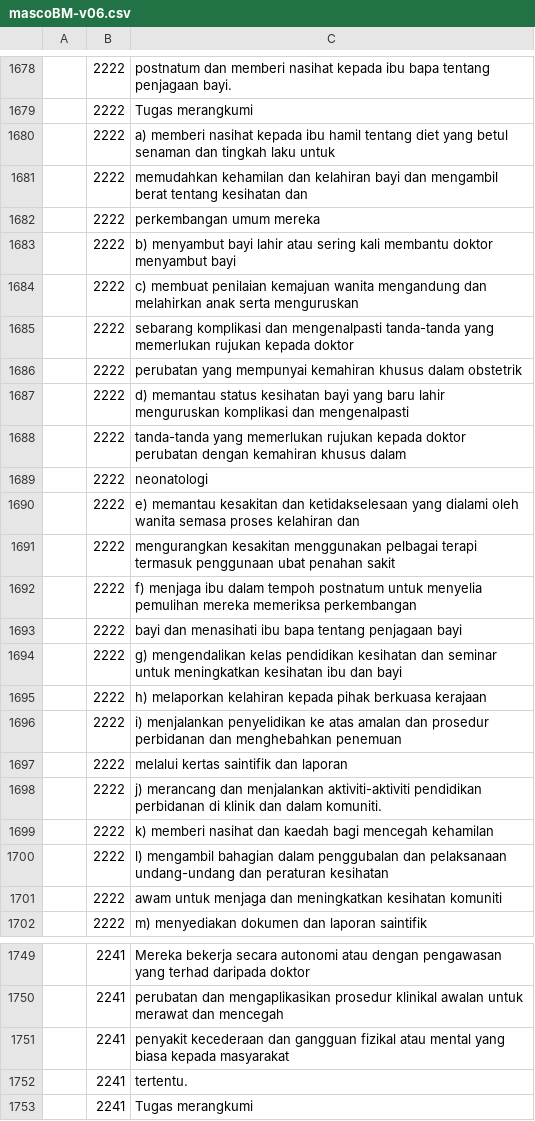
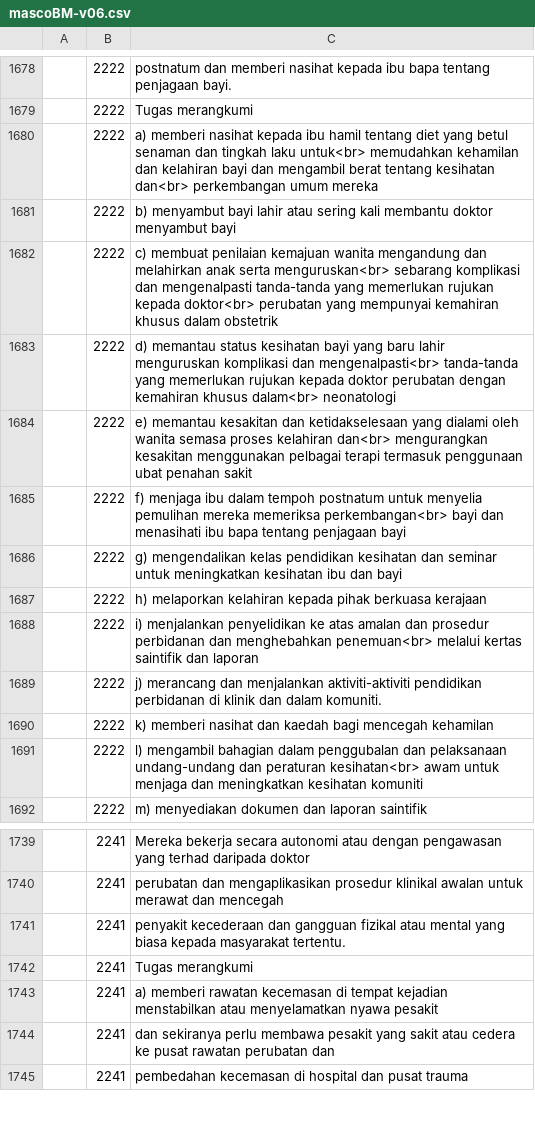
Before and after one commit to amin007/v2, a CSV file: sumber/fail/rujukan/csv/mascoBM-v06.csv, drawn as a sheet; only a part is shown, gaps mark what is left out; the shorter side is filled out with more unchanged rows; the diff covers the shown part only.

```diff
--- a/sumber/fail/rujukan/csv/mascoBM-v06.csv
+++ b/sumber/fail/rujukan/csv/mascoBM-v06.csv
@@ -1679,24 +1679,14 @@
 "";"2222";"Tugas merangkumi"
-"";"2222";"a) memberi nasihat kepada ibu hamil tentang diet yang betul senaman dan tingkah laku untuk"
-"";"2222";"memudahkan kehamilan dan kelahiran bayi dan mengambil berat tentang kesihatan dan"
-"";"2222";"perkembangan umum mereka"
+"";"2222";"a) memberi nasihat kepada ibu hamil tentang diet yang betul senaman dan tingkah laku untuk<br> memudahkan kehamilan dan kelahiran bayi dan mengambil berat tentang kesihatan dan<br> perkembangan umum mereka"
 "";"2222";"b) menyambut bayi lahir atau sering kali membantu doktor menyambut bayi"
-"";"2222";"c) membuat penilaian kemajuan wanita mengandung dan melahirkan anak serta menguruskan"
-"";"2222";"sebarang komplikasi dan mengenalpasti tanda-tanda yang memerlukan rujukan kepada doktor"
-"";"2222";"perubatan yang mempunyai kemahiran khusus dalam obstetrik"
-"";"2222";"d) memantau status kesihatan bayi yang baru lahir menguruskan komplikasi dan mengenalpasti"
-"";"2222";"tanda-tanda yang memerlukan rujukan kepada doktor perubatan dengan kemahiran khusus dalam"
-"";"2222";neonatologi
-"";"2222";"e) memantau kesakitan dan ketidakselesaan yang dialami oleh wanita semasa proses kelahiran dan"
-"";"2222";"mengurangkan kesakitan menggunakan pelbagai terapi termasuk penggunaan ubat penahan sakit"
-"";"2222";"f) menjaga ibu dalam tempoh postnatum untuk menyelia pemulihan mereka memeriksa perkembangan"
-"";"2222";"bayi dan menasihati ibu bapa tentang penjagaan bayi"
+"";"2222";"c) membuat penilaian kemajuan wanita mengandung dan melahirkan anak serta menguruskan<br> sebarang komplikasi dan mengenalpasti tanda-tanda yang memerlukan rujukan kepada doktor<br> perubatan yang mempunyai kemahiran khusus dalam obstetrik"
+"";"2222";"d) memantau status kesihatan bayi yang baru lahir menguruskan komplikasi dan mengenalpasti<br> tanda-tanda yang memerlukan rujukan kepada doktor perubatan dengan kemahiran khusus dalam<br> neonatologi"
+"";"2222";"e) memantau kesakitan dan ketidakselesaan yang dialami oleh wanita semasa proses kelahiran dan<br> mengurangkan kesakitan menggunakan pelbagai terapi termasuk penggunaan ubat penahan sakit"
+"";"2222";"f) menjaga ibu dalam tempoh postnatum untuk menyelia pemulihan mereka memeriksa perkembangan<br> bayi dan menasihati ibu bapa tentang penjagaan bayi"
 "";"2222";"g) mengendalikan kelas pendidikan kesihatan dan seminar untuk meningkatkan kesihatan ibu dan bayi"
 "";"2222";"h) melaporkan kelahiran kepada pihak berkuasa kerajaan"
-"";"2222";"i) menjalankan penyelidikan ke atas amalan dan prosedur perbidanan dan menghebahkan penemuan"
-"";"2222";"melalui kertas saintifik dan laporan"
+"";"2222";"i) menjalankan penyelidikan ke atas amalan dan prosedur perbidanan dan menghebahkan penemuan<br> melalui kertas saintifik dan laporan"
 "";"2222";"j) merancang dan menjalankan aktiviti-aktiviti pendidikan perbidanan di klinik dan dalam komuniti."
 "";"2222";"k) memberi nasihat dan kaedah bagi mencegah kehamilan"
-"";"2222";"l) mengambil bahagian dalam penggubalan dan pelaksanaan undang-undang dan peraturan kesihatan"
-"";"2222";"awam untuk menjaga dan meningkatkan kesihatan komuniti"
+"";"2222";"l) mengambil bahagian dalam penggubalan dan pelaksanaan undang-undang dan peraturan kesihatan<br> awam untuk menjaga dan meningkatkan kesihatan komuniti"
 "";"2222";"m) menyediakan dokumen dan laporan saintifik"
@@ -1750,4 +1740,3 @@
 "";"2241";"perubatan dan mengaplikasikan prosedur klinikal awalan untuk merawat dan mencegah"
-"";"2241";"penyakit kecederaan dan gangguan fizikal atau mental yang biasa kepada masyarakat"
-"";"2241";tertentu.
+"";"2241";"penyakit kecederaan dan gangguan fizikal atau mental yang biasa kepada masyarakat tertentu."
 "";"2241";"Tugas merangkumi"
```
Also changed, not shown: 1 added row, 2 removed rows and 13 edited cells elsewhere in this file.
